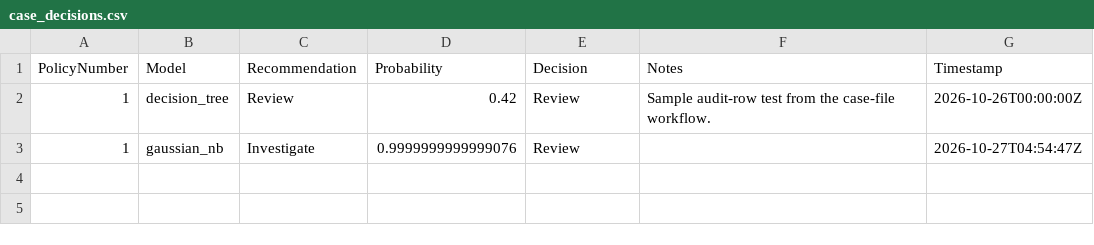
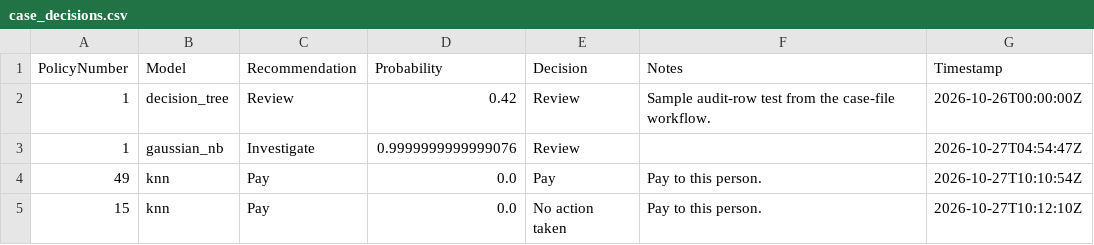
Before and after one commit to Muhammad-Saud-13/claim-fraud-triage, a CSV file: reports/case_decisions.csv, drawn as a sheet; the diff names each change by its address in the sheet, - before the commit and + after, or states it on an @@ line.

```diff
--- a/reports/case_decisions.csv
+++ b/reports/case_decisions.csv
+row 4: 49 | knn | Pay | 0.0 | Pay | Pay to this person. | 2026-10-27T10:10:54Z
+row 5: 15 | knn | Pay | 0.0 | No action taken | Pay to this person. | 2026-10-27T10:12:10Z
```
Also changed, not shown: 1 other file.
